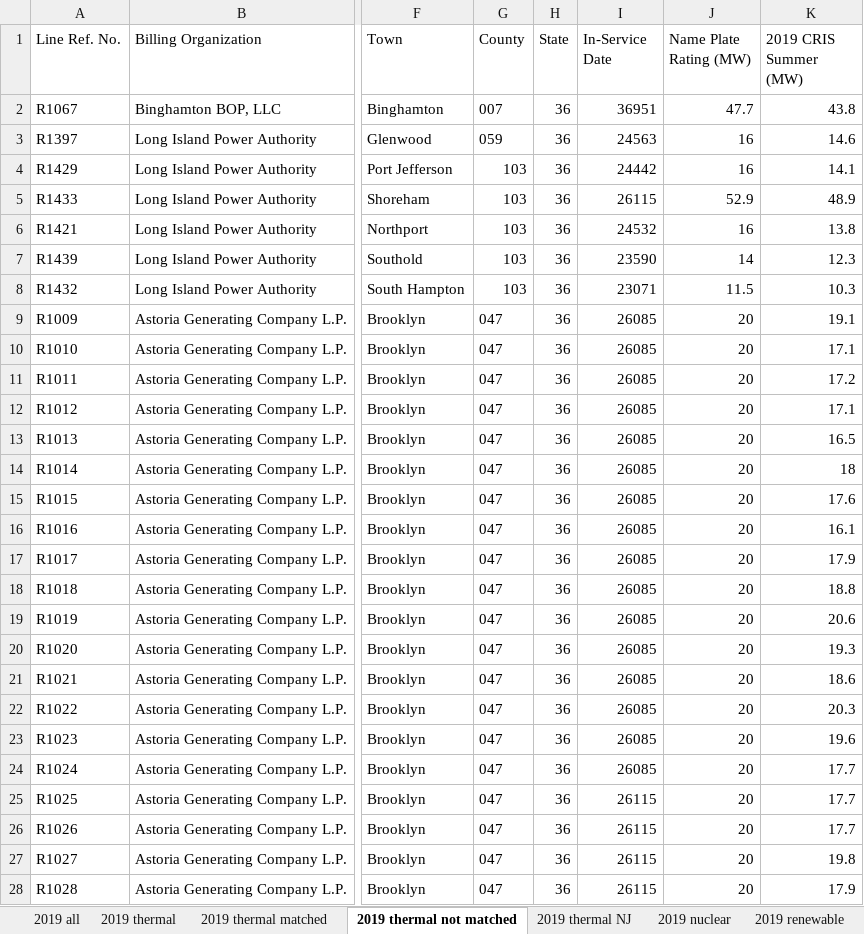
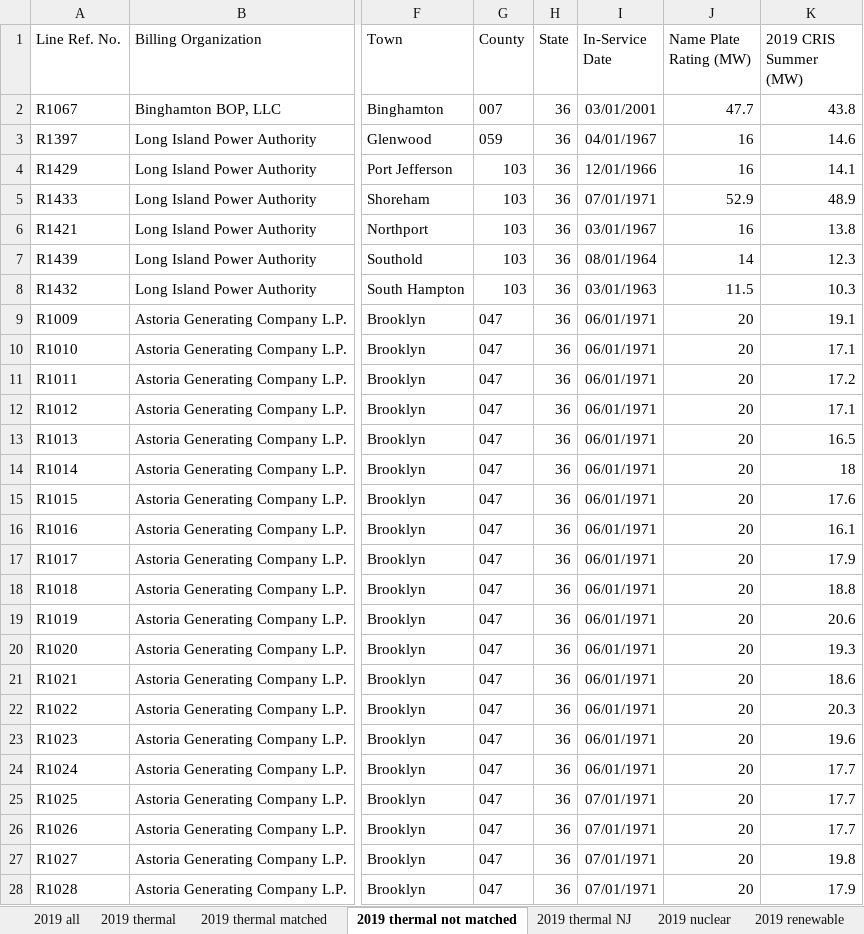
Before and after one commit to boyuan276/NY-Simple-Net, an Excel workbook: Data/2019-NYCA-Generators.xlsx, sheet 2019 thermal not matched, drawn as a sheet; only a part is shown, gaps mark what is left out; values as stored, in another font and other column widths than the file's, no borders; the diff covers the shown part only; the diff names each change by its address in the sheet, - before the commit and + after, or states it on an @@ line.

```diff
--- a/Data/2019-NYCA-Generators.xlsx (sheet 2019 thermal not matched)
+++ b/Data/2019-NYCA-Generators.xlsx (sheet 2019 thermal not matched)
-I2 (In-Service Date): 36951
+I2 (In-Service Date): 03/01/2001
-I3 (In-Service Date): 24563
+I3 (In-Service Date): 04/01/1967
-I4 (In-Service Date): 24442
+I4 (In-Service Date): 12/01/1966
-I5 (In-Service Date): 26115
+I5 (In-Service Date): 07/01/1971
-I6 (In-Service Date): 24532
+I6 (In-Service Date): 03/01/1967
-I7 (In-Service Date): 23590
+I7 (In-Service Date): 08/01/1964
-I8 (In-Service Date): 23071
+I8 (In-Service Date): 03/01/1963
-I9:I24 (In-Service Date): 26085
+I9:I24 (In-Service Date): 06/01/1971
-I25:I28 (In-Service Date): 26115
+I25:I28 (In-Service Date): 07/01/1971
```
Also changed, not shown: 128 edited cells elsewhere in this sheet, sheet 2019 all, sheet 2019 renewable, sheet 2019 thermal matched, sheet 2019 thermal, sheet 2019 thermal NJ, sheet 2019 nuclear, hidden cells, Data/Generator_Updates/Table IV-1 Proposed Generator Additions & CRIS Requests.xlsx, Data/Generator_Updates/Table IV-6 Proposed Generator Status Changes to Comply with DEC Peaker Rule.xlsx, 12 other files.
